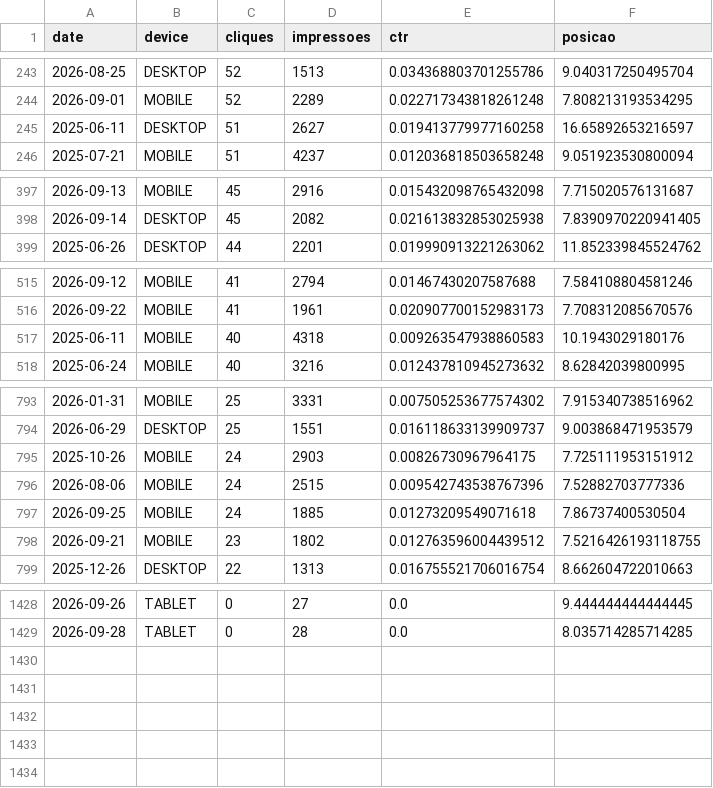
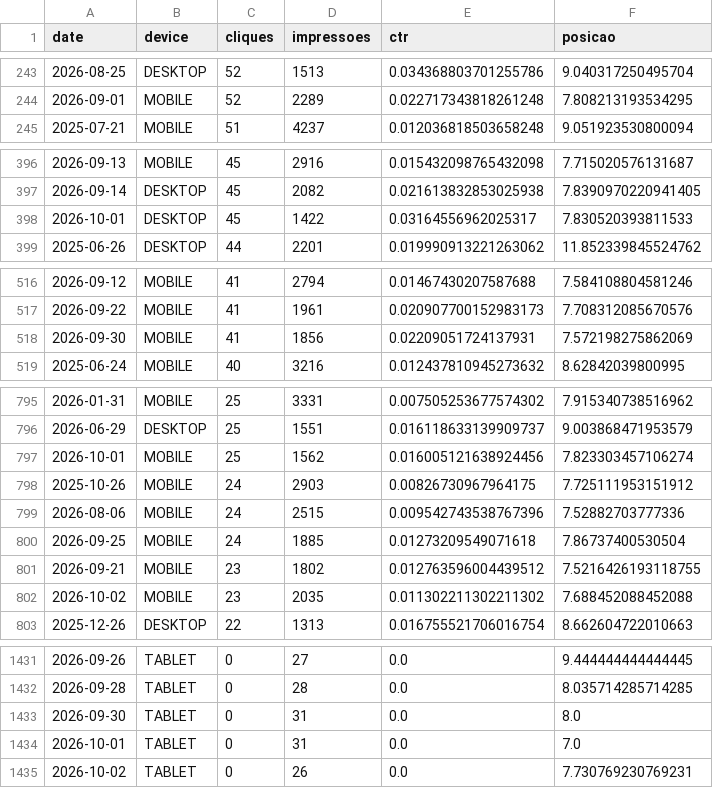
Before and after one commit to grupoalmeidajunior/dashboard-media-monitoring, a CSV file: Dados/Search_Console/dispositivos.csv, drawn as a sheet; only a part is shown, gaps mark what is left out; the diff covers the shown part only.

```diff
--- a/Dados/Search_Console/dispositivos.csv
+++ b/Dados/Search_Console/dispositivos.csv
@@ -244,3 +244,2 @@
 2026-09-01,MOBILE,52,2289,0.022717343818261248,7.808213193534295
-2025-06-11,DESKTOP,51,2627,0.019413779977160258,16.65892653216597
 2025-07-21,MOBILE,51,4237,0.012036818503658248,9.051923530800094
@@ -398,2 +397,3 @@
 2026-09-14,DESKTOP,45,2082,0.021613832853025938,7.8390970220941405
+2026-10-01,DESKTOP,45,1422,0.03164556962025317,7.830520393811533
 2025-06-26,DESKTOP,44,2201,0.019990913221263062,11.852339845524762
@@ -516,3 +517,3 @@
 2026-09-22,MOBILE,41,1961,0.020907700152983173,7.708312085670576
-2025-06-11,MOBILE,40,4318,0.009263547938860583,10.1943029180176
+2026-09-30,MOBILE,41,1856,0.02209051724137931,7.572198275862069
 2025-06-24,MOBILE,40,3216,0.012437810945273632,8.62842039800995
@@ -794,2 +796,3 @@
 2026-06-29,DESKTOP,25,1551,0.016118633139909737,9.003868471953579
+2026-10-01,MOBILE,25,1562,0.016005121638924456,7.823303457106274
 2025-10-26,MOBILE,24,2903,0.00826730967964175,7.725111953151912
@@ -798,2 +801,3 @@
 2026-09-21,MOBILE,23,1802,0.012763596004439512,7.5216426193118755
+2026-10-02,MOBILE,23,2035,0.011302211302211302,7.688452088452088
 2025-12-26,DESKTOP,22,1313,0.016755521706016754,8.662604722010663
@@ -1429 +1432,4 @@
 2026-09-28,TABLET,0,28,0.0,8.035714285714285
+2026-09-30,TABLET,0,31,0.0,8.0
+2026-10-01,TABLET,0,31,0.0,7.0
+2026-10-02,TABLET,0,26,0.0,7.730769230769231
```
Also changed, not shown: 2 added rows and 1 removed row elsewhere in this file, Dados/GA4/sessoes_por_fonte.csv, Dados/Google_Ads/alcance_frequencia.csv, 45 other files.
